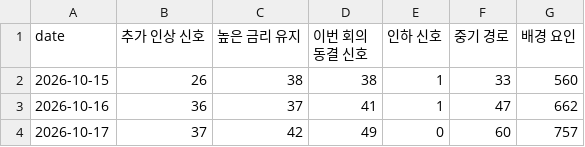
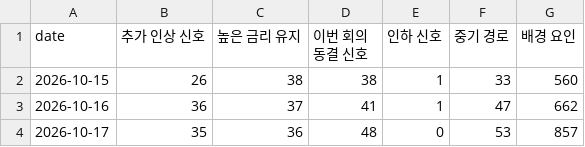
Before and after one commit to raspos/bokwatch, a CSV file: data/signal_history.csv, drawn as a sheet.

```diff
--- a/data/signal_history.csv
+++ b/data/signal_history.csv
@@ -3,2 +3,2 @@ date,추가 인상 신호,높은 금리 유지,이번 회의 동결 신호,인
 2026-10-16,36,37,41,1,47,662
-2026-10-17,37,42,49,0,60,757
+2026-10-17,35,36,48,0,53,857
```
Also changed, not shown: 12 other files.
